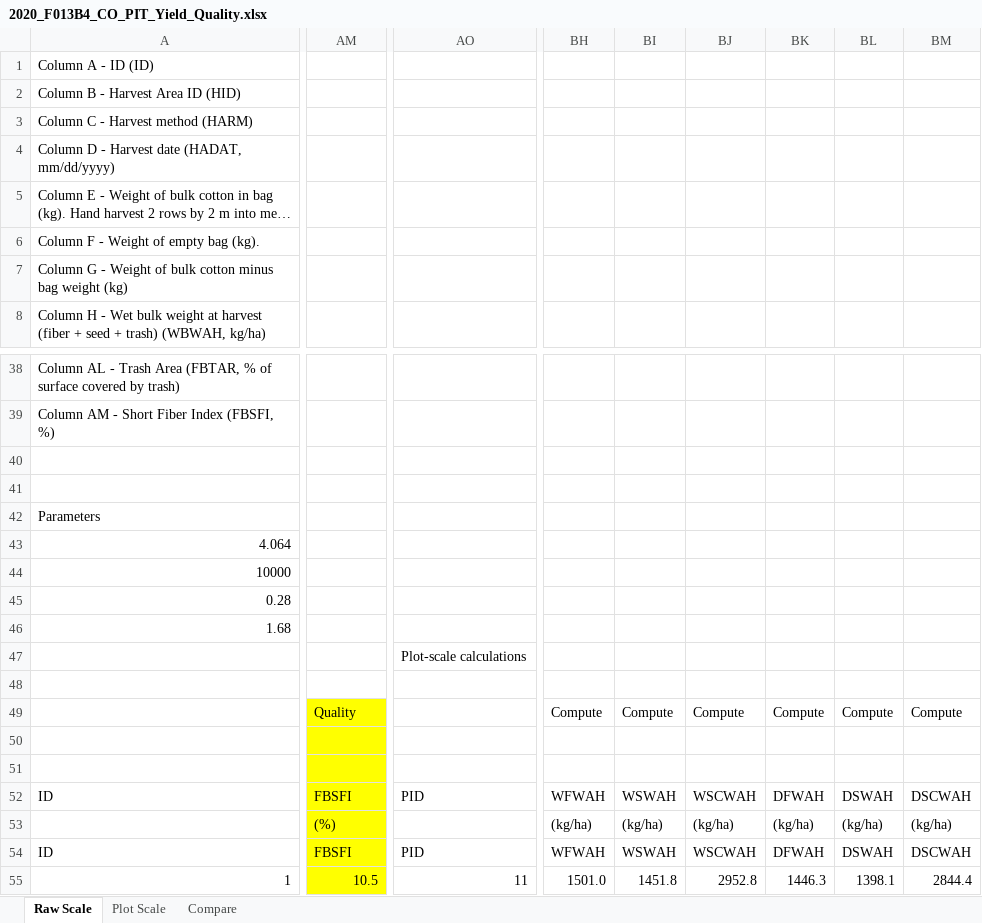
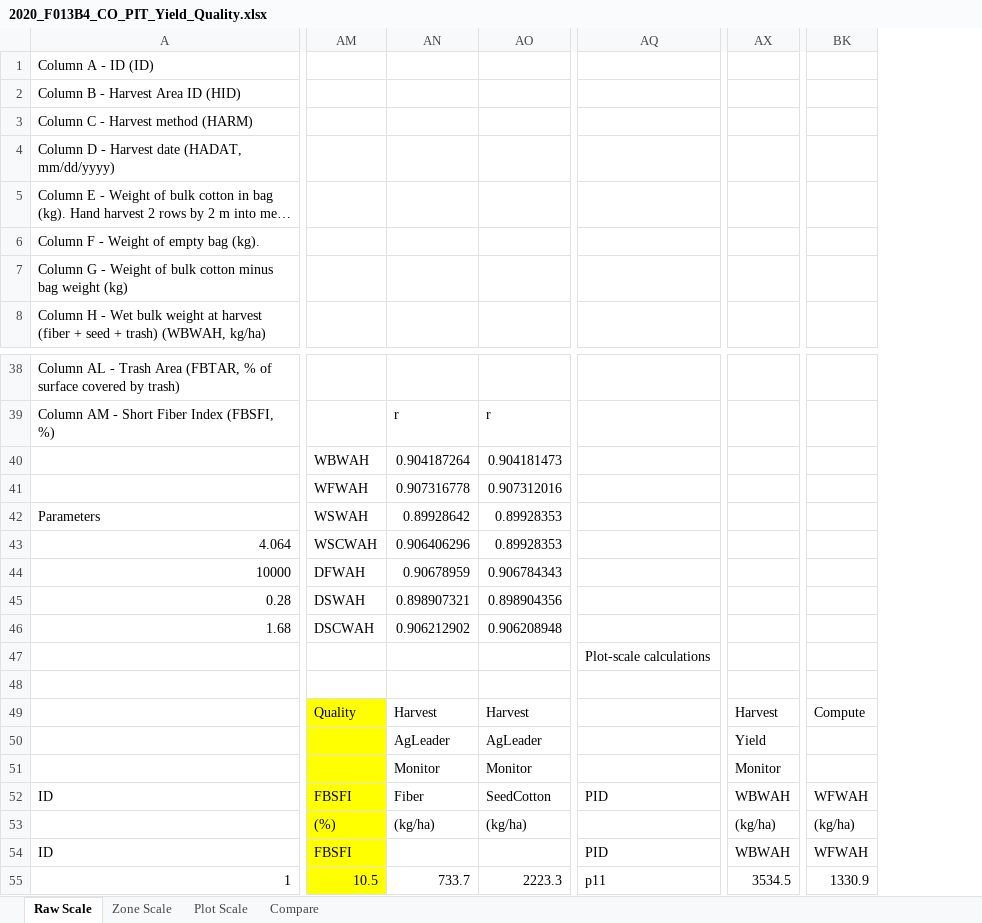
Before and after one commit to USDA-REE-ARS/cottondata, an Excel workbook: Data/2020_F013B4_CO_PIT/2020_F013B4_CO_PIT_Yield_Quality.xlsx, sheet Raw Scale, drawn as a sheet; only a part is shown, gaps mark what is left out; long unchanged cells end in …; values as stored, in another font and other column widths than the file's, no borders; charts and pictures not drawn; removed rows and columns are numbered as before the commit, all else as after; rows hold the shown columns only; the diff covers the shown part only; the diff names each change by its address in the sheet, - before the commit and + after, or states it on an @@ line.

```diff
--- a/Data/2020_F013B4_CO_PIT/2020_F013B4_CO_PIT_Yield_Quality.xlsx (sheet Raw Scale)
+++ b/Data/2020_F013B4_CO_PIT/2020_F013B4_CO_PIT_Yield_Quality.xlsx (sheet Raw Scale)
+sheet tab: Zone Scale
+column AN, rows 39-55: r | 0.904187264 | 0.907316778 | 0.89928642 | 0.906406296 | 0.90678959 | 0.898907321 | 0.906212902 |  |  | Harvest | AgLeader | Monitor | Fiber | (kg/ha) |  | 733.7
+column AO, rows 39-55: r | 0.904181473 | 0.907312016 | 0.89928353 | 0.89928353 | 0.906784343 | 0.898904356 | 0.906208948 |  |  | Harvest | AgLeader | Monitor | SeedCotton | (kg/ha) |  | 2223.3
-column AO, rows 47-55: Plot-scale calculations |  |  |  |  | PID |  | PID | 11
+column AQ, rows 47-55: Plot-scale calculations |  |  |  |  | PID |  | PID | p11
+column AX, rows 49-55: Harvest | Yield | Monitor | WBWAH | (kg/ha) | WBWAH | 3534.5
-column BH, rows 49-55: Compute |  |  | WFWAH | (kg/ha) | WFWAH | 1501.0
-column BI, rows 49-55: Compute |  |  | WSWAH | (kg/ha) | WSWAH | 1451.8
-column BJ, rows 49-55: Compute |  |  | WSCWAH | (kg/ha) | WSCWAH | 2952.8
-column BK, rows 49-55: Compute |  |  | DFWAH | (kg/ha) | DFWAH | 1446.3
-column BL, rows 49-55: Compute |  |  | DSWAH | (kg/ha) | DSWAH | 1398.1
-column BM, rows 49-55: Compute |  |  | DSCWAH | (kg/ha) | DSCWAH | 2844.4
+column BK, rows 49-55: Compute |  |  | WFWAH | (kg/ha) | WFWAH | 1330.9
-row 40: (empty)
+row 40:  | WBWAH | 0.904187264 | 0.904181473
-row 41: (empty)
+row 41:  | WFWAH | 0.907316778 | 0.907312016
-AM42: (empty)
+AM42: WSWAH
-AM43: (empty)
+AM43: WSCWAH
-AM44: (empty)
+AM44: DFWAH
-AM45: (empty)
+AM45: DSWAH
-AM46: (empty)
+AM46: DSCWAH
```
Also changed, not shown: 5 added columns and 6 edited cells elsewhere in this sheet, sheet Plot Scale, formulas that keep their value, charts or pictures, Data/2019_F013B4_CO_PIT/2019_F013B4_CO_PIT_Yield_Quality.xlsx, 6 other files.
